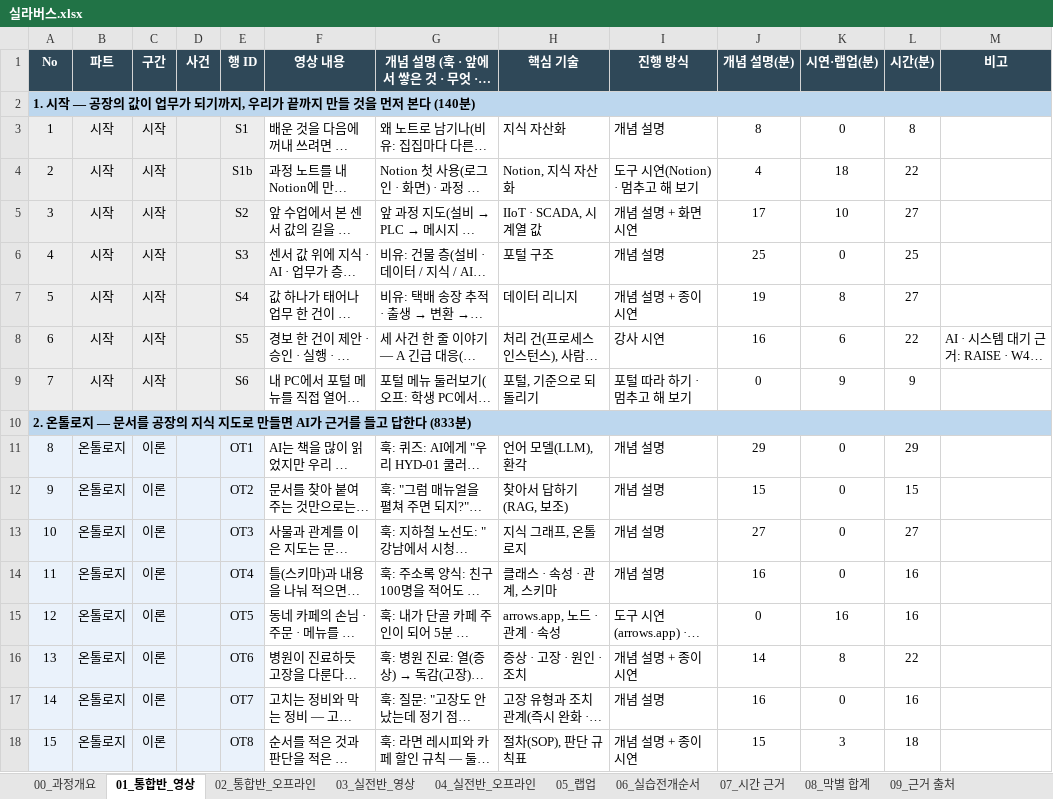
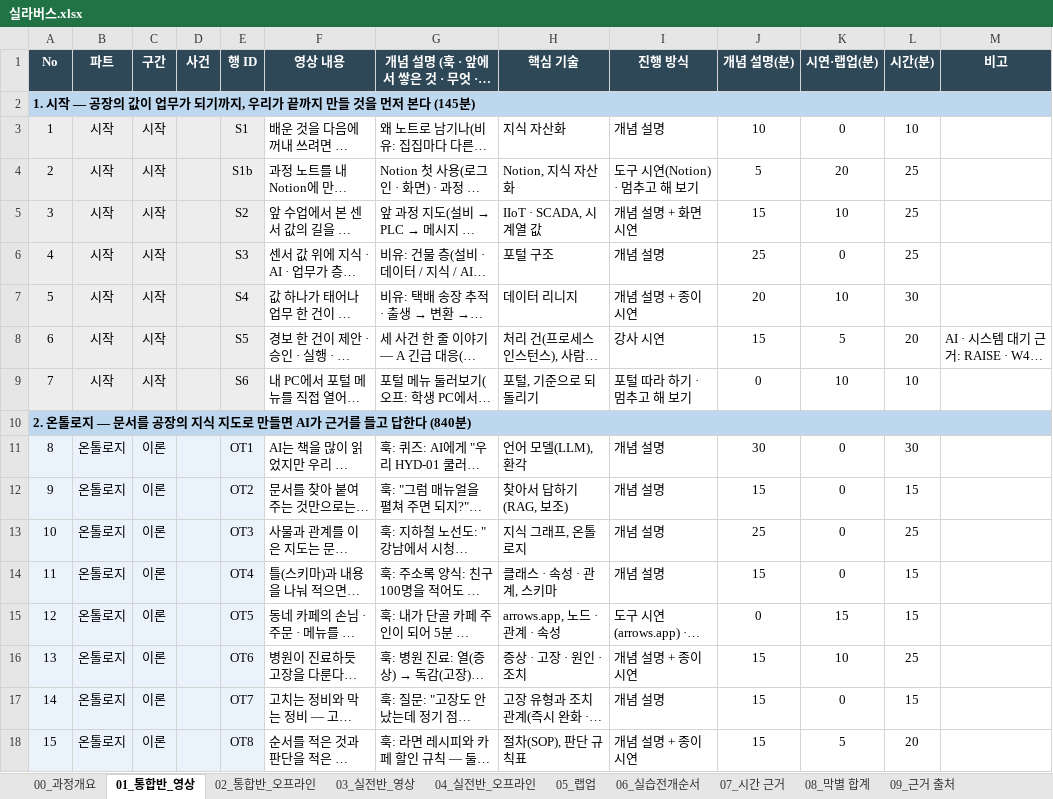
Before and after one commit to uengine-oss/hyd-iot-edu, an Excel workbook: docs/실라버스.xlsx, sheet 01_통합반_영상, drawn as a sheet; only a part is shown; long unchanged cells end in …; values as stored, in another font and other column widths than the file's, no borders; charts and pictures not drawn; the diff covers the shown part only; the diff names each change by its address in the sheet, - before the commit and + after, or states it on an @@ line.

```diff
--- a/docs/실라버스.xlsx (sheet 01_통합반_영상)
+++ b/docs/실라버스.xlsx (sheet 01_통합반_영상)
-A2 (No): …본다 (140분)
+A2 (No): …본다 (145분)
-J3 (개념 설명(분)): 8
+J3 (개념 설명(분)): 10
-L3 (시간(분)): 8
+L3 (시간(분)): 10
-J4 (개념 설명(분)): 4
+J4 (개념 설명(분)): 5
-K4 (시연·랩업(분)): 18
+K4 (시연·랩업(분)): 20
-L4 (시간(분)): 22
+L4 (시간(분)): 25
-J5 (개념 설명(분)): 17
+J5 (개념 설명(분)): 15
-L5 (시간(분)): 27
+L5 (시간(분)): 25
-J7 (개념 설명(분)): 19
+J7 (개념 설명(분)): 20
-K7 (시연·랩업(분)): 8
+K7 (시연·랩업(분)): 10
-L7 (시간(분)): 27
+L7 (시간(분)): 30
-J8 (개념 설명(분)): 16
+J8 (개념 설명(분)): 15
-K8 (시연·랩업(분)): 6
+K8 (시연·랩업(분)): 5
-L8 (시간(분)): 22
+L8 (시간(분)): 20
-K9 (시연·랩업(분)): 9
+K9 (시연·랩업(분)): 10
-L9 (시간(분)): 9
+L9 (시간(분)): 10
-A10 (No): …답한다 (833분)
+A10 (No): …답한다 (840분)
-J11 (개념 설명(분)): 29
+J11 (개념 설명(분)): 30
-L11 (시간(분)): 29
+L11 (시간(분)): 30
-J13 (개념 설명(분)): 27
+J13 (개념 설명(분)): 25
-L13 (시간(분)): 27
+L13 (시간(분)): 25
-J14 (개념 설명(분)): 16
+J14 (개념 설명(분)): 15
-L14:L15 (시간(분)): 16
+L14:L15 (시간(분)): 15
-K15 (시연·랩업(분)): 16
+K15 (시연·랩업(분)): 15
-J16 (개념 설명(분)): 14
+J16 (개념 설명(분)): 15
-K16 (시연·랩업(분)): 8
+K16 (시연·랩업(분)): 10
-L16 (시간(분)): 22
+L16 (시간(분)): 25
-J17 (개념 설명(분)): 16
+J17 (개념 설명(분)): 15
-L17 (시간(분)): 16
+L17 (시간(분)): 15
-K18 (시연·랩업(분)): 3
+K18 (시연·랩업(분)): 5
-L18 (시간(분)): 18
+L18 (시간(분)): 20
```
Also changed, not shown: 2 added rows, 2 removed rows and 200 edited cells elsewhere in this sheet, sheet 07_시간 근거, sheet 03_실전반_영상, sheet 04_실전반_오프라인, sheet 08_막별 합계, sheet 02_통합반_오프라인, sheet 00_과정개요, formulas that keep their value, 1 other file.
